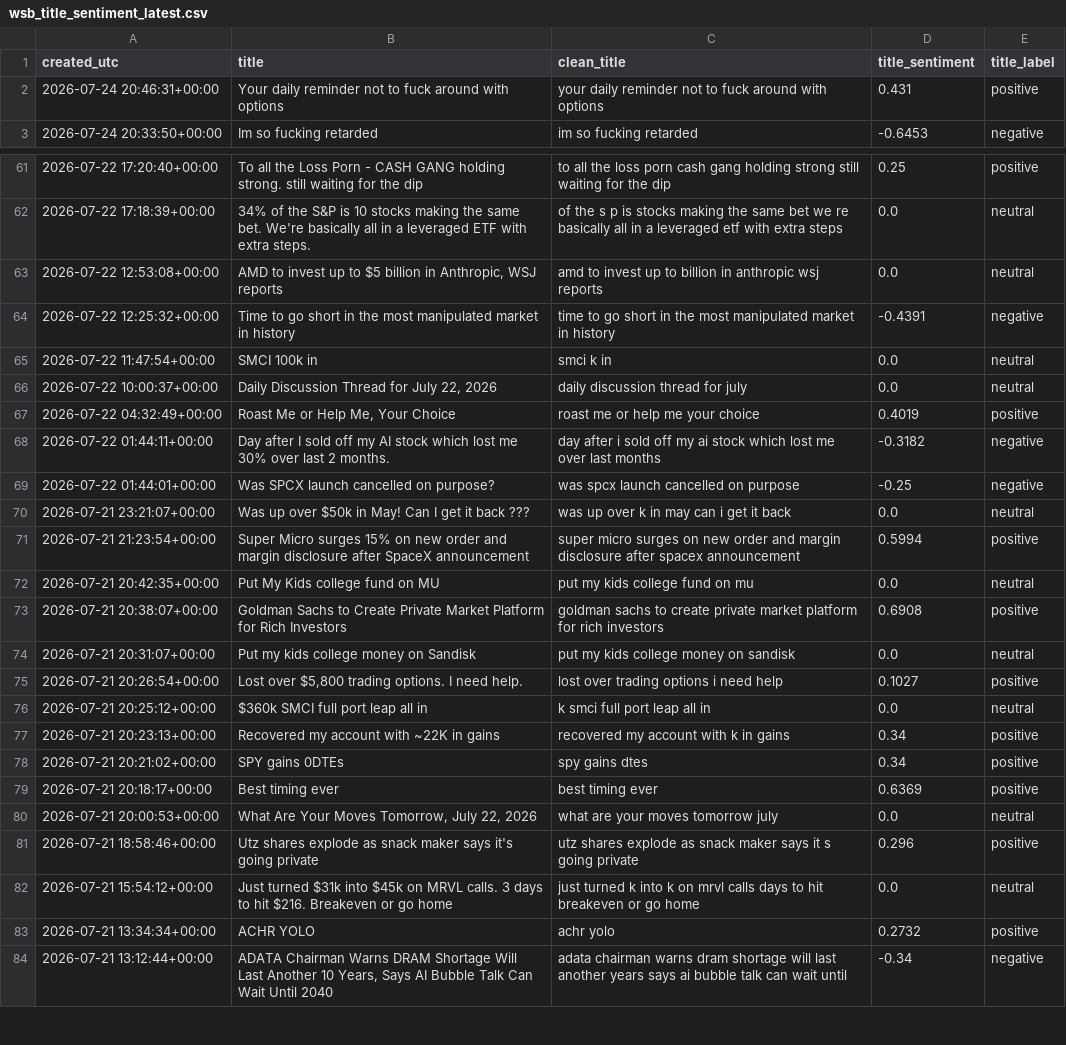
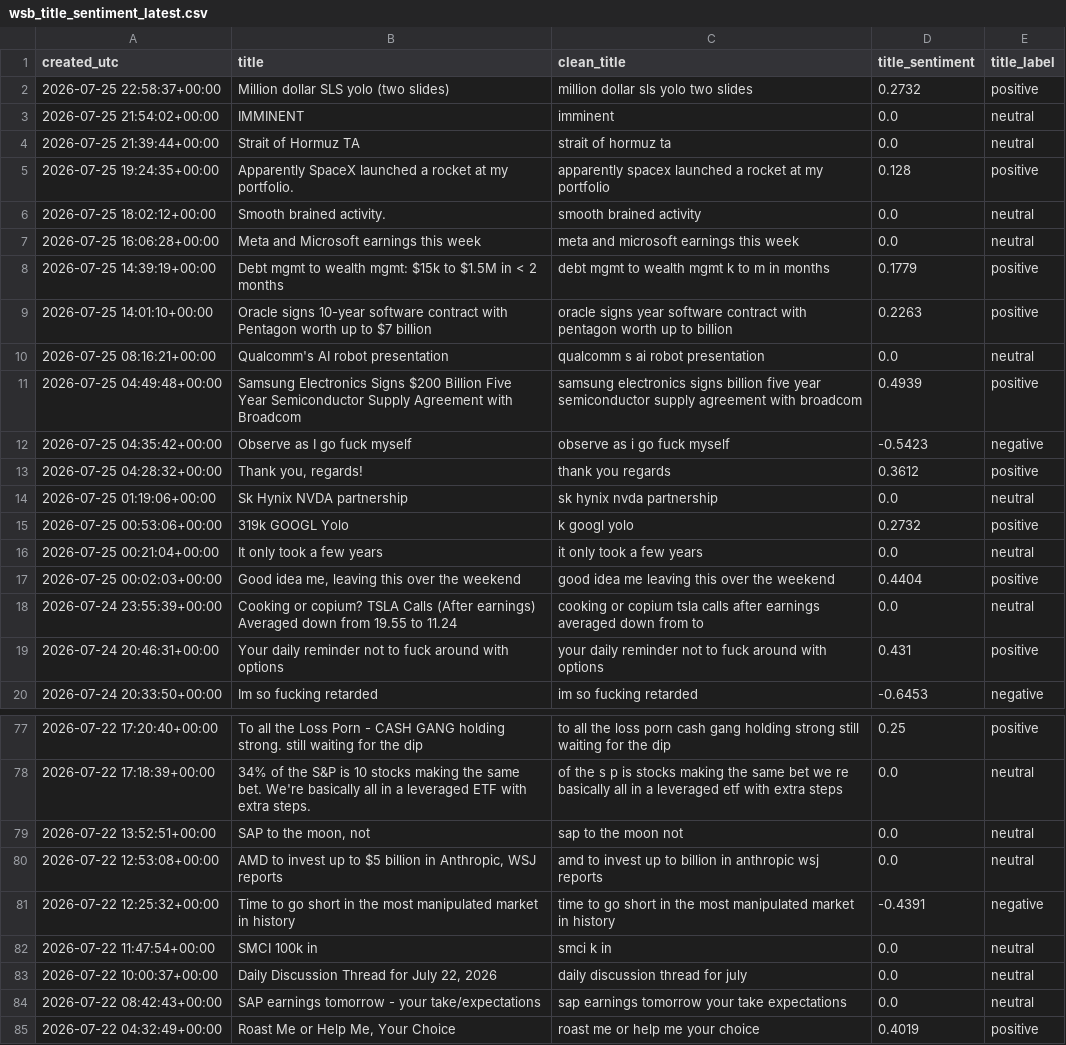
Before and after one commit to Diveride/Project2-Sentiment-analysis-WSbets, a CSV file: outputs/latest_wsb_analysis/wsb_title_sentiment_latest.csv, drawn as a sheet; only a part is shown, gaps mark what is left out; the shorter side is filled out with more unchanged rows; the diff covers the shown part only; the diff names each change by its address in the sheet, - before the commit and + after, or states it on an @@ line.

```diff
--- a/outputs/latest_wsb_analysis/wsb_title_sentiment_latest.csv
+++ b/outputs/latest_wsb_analysis/wsb_title_sentiment_latest.csv
+row 2: 2026-07-25 22:58:37+00:00 | Million dollar SLS yolo (two slides) | million dollar sls yolo two slides | 0.2732 | positive
+row 3: 2026-07-25 21:54:02+00:00 | IMMINENT | imminent | 0.0 | neutral
+row 4: 2026-07-25 21:39:44+00:00 | Strait of Hormuz TA | strait of hormuz ta | 0.0 | neutral
+row 5: 2026-07-25 19:24:35+00:00 | Apparently SpaceX launched a rocket at my portfolio. | apparently spacex launched a rocket at my portfolio | 0.128 | positive
+row 6: 2026-07-25 18:02:12+00:00 | Smooth brained activity. | smooth brained activity | 0.0 | neutral
+row 7: 2026-07-25 16:06:28+00:00 | Meta and Microsoft earnings this week | meta and microsoft earnings this week | 0.0 | neutral
+row 8: 2026-07-25 14:39:19+00:00 | Debt mgmt to wealth mgmt: $15k to $1.5M in < 2 months | debt mgmt to wealth mgmt k to m in months | 0.1779 | positive
+row 9: 2026-07-25 14:01:10+00:00 | Oracle signs 10-year software contract with Pentagon worth up to $7 billion | oracle signs year software contract with pentagon worth up to billion | 0.2263 | positive
+row 10: 2026-07-25 08:16:21+00:00 | Qualcomm's AI robot presentation | qualcomm s ai robot presentation | 0.0 | neutral
+row 11: 2026-07-25 04:49:48+00:00 | Samsung Electronics Signs $200 Billion Five Year Semiconductor Supply Agreement with Broadcom | samsung electronics signs billion five year semiconductor supply agreement with broadcom | 0.4939 | positive
+row 12: 2026-07-25 04:35:42+00:00 | Observe as I go fuck myself | observe as i go fuck myself | -0.5423 | negative
+row 13: 2026-07-25 04:28:32+00:00 | Thank you, regards! | thank you regards | 0.3612 | positive
+row 14: 2026-07-25 01:19:06+00:00 | Sk Hynix NVDA partnership | sk hynix nvda partnership | 0.0 | neutral
+row 15: 2026-07-25 00:53:06+00:00 | 319k GOOGL Yolo | k googl yolo | 0.2732 | positive
+row 16: 2026-07-25 00:21:04+00:00 | It only took a few years | it only took a few years | 0.0 | neutral
+row 17: 2026-07-25 00:02:03+00:00 | Good idea me, leaving this over the weekend | good idea me leaving this over the weekend | 0.4404 | positive
+row 18: 2026-07-24 23:55:39+00:00 | Cooking or copium? TSLA Calls (After earnings) Averaged down from 19.55 to 11.24 | cooking or copium tsla calls after earnings averaged down from to | 0.0 | neutral
+row 79: 2026-07-22 13:52:51+00:00 | SAP to the moon, not | sap to the moon not | 0.0 | neutral
+row 84: 2026-07-22 08:42:43+00:00 | SAP earnings tomorrow - your take/expectations | sap earnings tomorrow your take expectations | 0.0 | neutral
```
Also changed, not shown: 16 removed rows elsewhere in this file, outputs/latest_wsb_analysis/latest_wsb_mentions.csv, outputs/latest_wsb_analysis/prices/iren_pytorch_lstm_results.csv, 54 other files.
